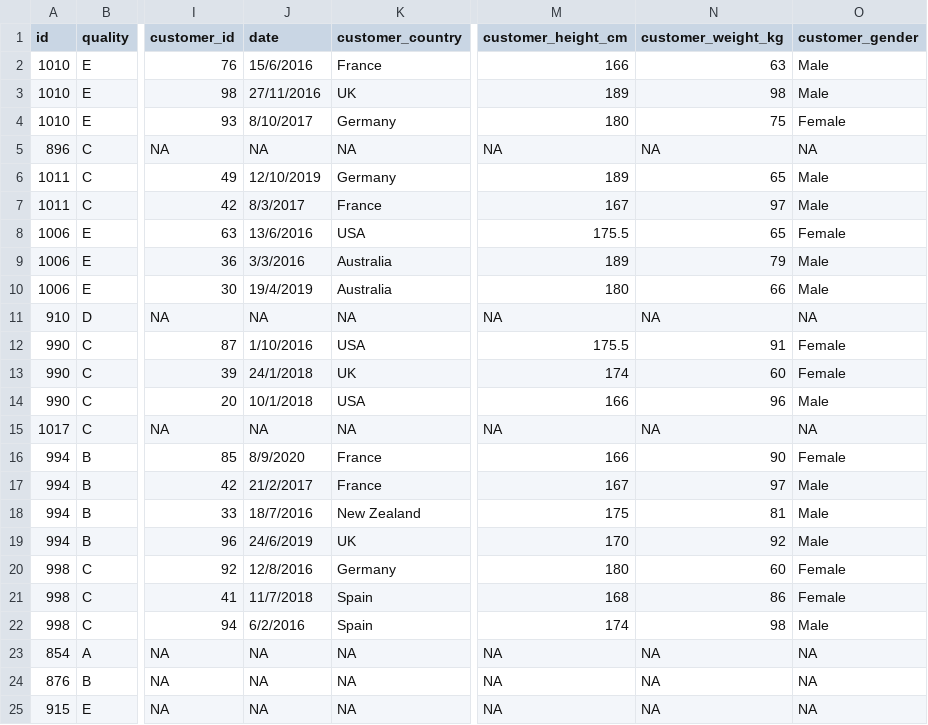
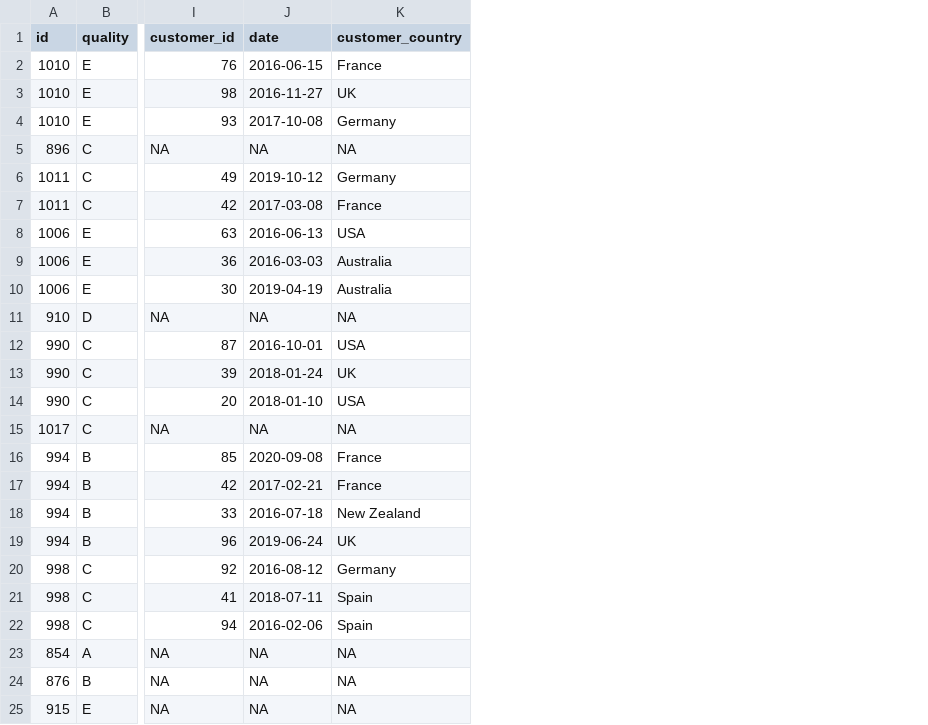
Before and after one commit to JusRos/codeclan_homework_JustynaRosiak, a CSV file: week_9/PDA_data_transformation/toys_joined.csv, drawn as a sheet; only a part is shown, gaps mark what is left out; the diff covers the shown part only; the diff names each change by its address in the sheet, - before the commit and + after, or states it on an @@ line.

```diff
--- a/week_9/PDA_data_transformation/toys_joined.csv
+++ b/week_9/PDA_data_transformation/toys_joined.csv
-column M (customer_height_cm), rows 2-25: 166 | 189 | 180 | NA | 189 | 167 | 175.5 | 189 | 180 | NA | 175.5 | 174 | 166 | NA | 166 | 167 | 175 | 170 | 180 | 168 | 174 | NA | NA | NA
-column N (customer_weight_kg), rows 2-25: 63 | 98 | 75 | NA | 65 | 97 | 65 | 79 | 66 | NA | 91 | 60 | 96 | NA | 90 | 97 | 81 | 92 | 60 | 86 | 98 | NA | NA | NA
-column O (customer_gender), rows 2-25: Male | Male | Female | NA | Male | Male | Female | Male | Male | NA | Female | Female | Male | NA | Female | Male | Male | Male | Female | Female | Male | NA | NA | NA
-J2 (date): 15/6/2016
+J2 (date): 2016-06-15
-J3 (date): 27/11/2016
+J3 (date): 2016-11-27
-J4 (date): 8/10/2017
+J4 (date): 2017-10-08
-J6 (date): 12/10/2019
+J6 (date): 2019-10-12
-J7 (date): 8/3/2017
+J7 (date): 2017-03-08
-J8 (date): 13/6/2016
+J8 (date): 2016-06-13
-J9 (date): 3/3/2016
+J9 (date): 2016-03-03
-J10 (date): 19/4/2019
+J10 (date): 2019-04-19
-J12 (date): 1/10/2016
+J12 (date): 2016-10-01
-J13 (date): 24/1/2018
+J13 (date): 2018-01-24
-J14 (date): 10/1/2018
+J14 (date): 2018-01-10
-J16 (date): 8/9/2020
+J16 (date): 2020-09-08
-J17 (date): 21/2/2017
+J17 (date): 2017-02-21
-J18 (date): 18/7/2016
+J18 (date): 2016-07-18
-J19 (date): 24/6/2019
+J19 (date): 2019-06-24
-J20 (date): 12/8/2016
+J20 (date): 2016-08-12
-J21 (date): 11/7/2018
+J21 (date): 2018-07-11
-J22 (date): 6/2/2016
+J22 (date): 2016-02-06
```
Also changed, not shown: 70 edited cells elsewhere in this file, 6 other files.
